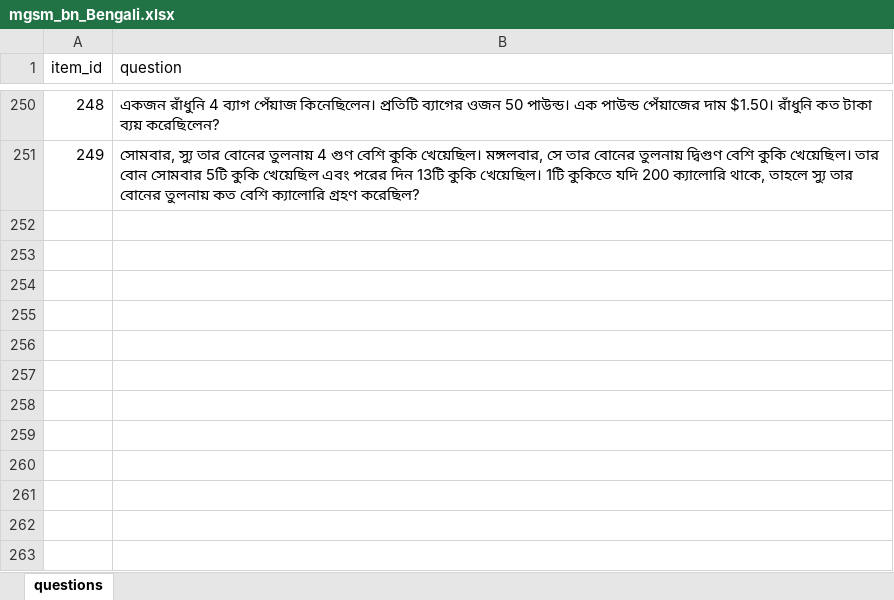
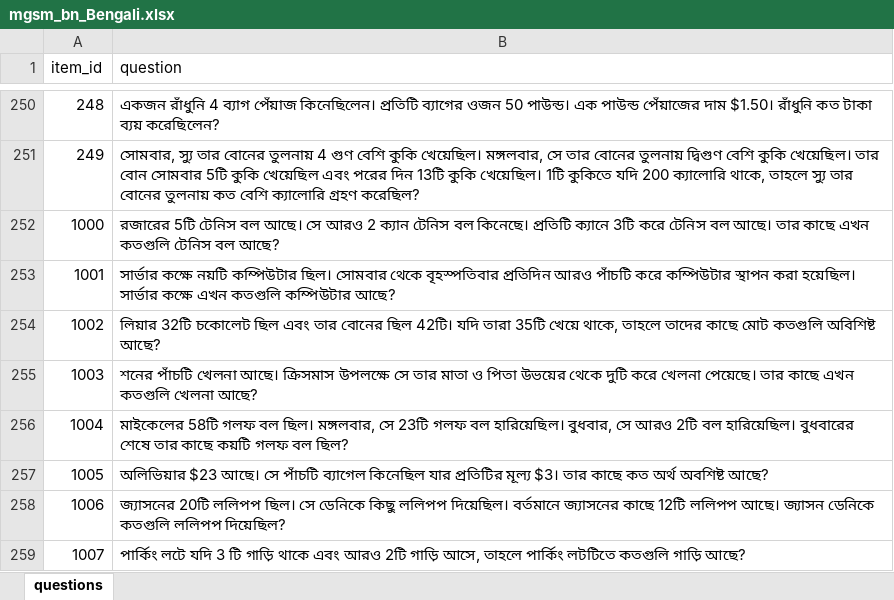
Before and after one commit to tomf0/rio_project, an Excel workbook: paper_replication/mgsm_paper/tom/data/mgsm_translate_en/input/mgsm_bn_Bengali.xlsx, sheet questions, drawn as a sheet; only a part is shown, gaps mark what is left out; values as stored, in another font and other column widths than the file's, no borders; the diff names each change by its address in the sheet, - before the commit and + after, or states it on an @@ line.

```diff
--- a/paper_replication/mgsm_paper/tom/data/mgsm_translate_en/input/mgsm_bn_Bengali.xlsx (sheet questions)
+++ b/paper_replication/mgsm_paper/tom/data/mgsm_translate_en/input/mgsm_bn_Bengali.xlsx (sheet questions)
+row 252: 1000 | রজারের 5টি টেনিস বল আছে। সে আরও 2 ক্যান টেনিস বল কিনেছে। প্রতিটি ক্যানে 3টি করে টেনিস বল আছে। তার কাছে এখন কতগুলি টেনিস বল আছে?
+row 253: 1001 | সার্ভার কক্ষে নয়টি কম্পিউটার ছিল। সোমবার থেকে বৃহস্পতিবার প্রতিদিন আরও পাঁচটি করে কম্পিউটার স্থাপন করা হয়েছিল। সার্ভার কক্ষে এখন কতগুলি কম্পিউটার আছে?
+row 254: 1002 | লিয়ার 32টি চকোলেট ছিল এবং তার বোনের ছিল 42টি। যদি তারা 35টি খেয়ে থাকে, তাহলে তাদের কাছে মোট কতগুলি অবিশিষ্ট আছে?
+row 255: 1003 | শনের পাঁচটি খেলনা আছে। ক্রিসমাস উপলক্ষে সে তার মাতা ও পিতা উভয়ের থেকে দুটি করে খেলনা পেয়েছে। তার কাছে এখন কতগুলি খেলনা আছে?
+row 256: 1004 | মাইকেলের 58টি গলফ বল ছিল। মঙ্গলবার, সে 23টি গলফ বল হারিয়েছিল। বুধবার, সে আরও 2টি বল হারিয়েছিল। বুধবারের শেষে তার কাছে কয়টি গলফ বল ছিল?
+row 257: 1005 | অলিভিয়ার $23 আছে। সে পাঁচটি ব্যাগেল কিনেছিল যার প্রতিটির মূল্য $3। তার কাছে কত অর্থ অবশিষ্ট আছে?
+row 258: 1006 | জ্যাসনের 20টি ললিপপ ছিল। সে ডেনিকে কিছু ললিপপ দিয়েছিল। বর্তমানে জ্যাসনের কাছে 12টি ললিপপ আছে। জ্যাসন ডেনিকে কতগুলি ললিপপ দিয়েছিল?
+row 259: 1007 | পার্কিং লটে যদি 3 টি গাড়ি থাকে এবং আরও 2টি গাড়ি আসে, তাহলে পার্কিং লটটিতে কতগুলি গাড়ি আছে?
```
Also changed, not shown: paper_replication/mgsm_paper/tom/data/mgsm_translate_en/input/mgsm_fr_French.xlsx, paper_replication/mgsm_paper/tom/data/mgsm_translate_en/input/mgsm_ja_Japanese.xlsx, 8 other files.
